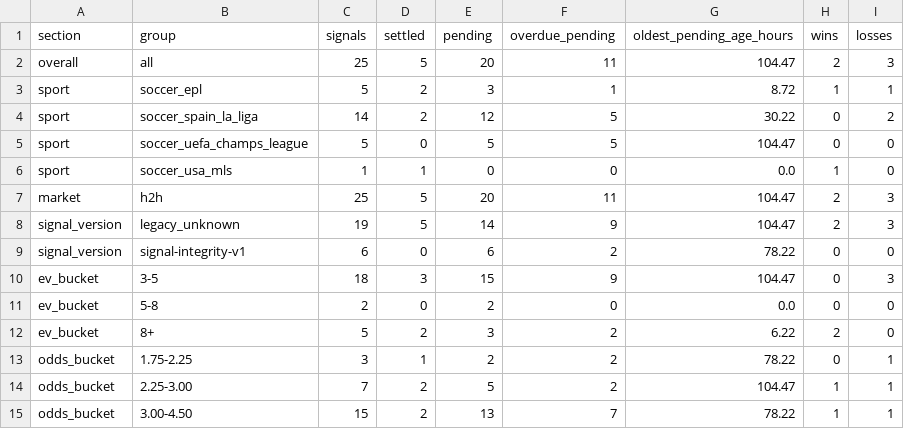
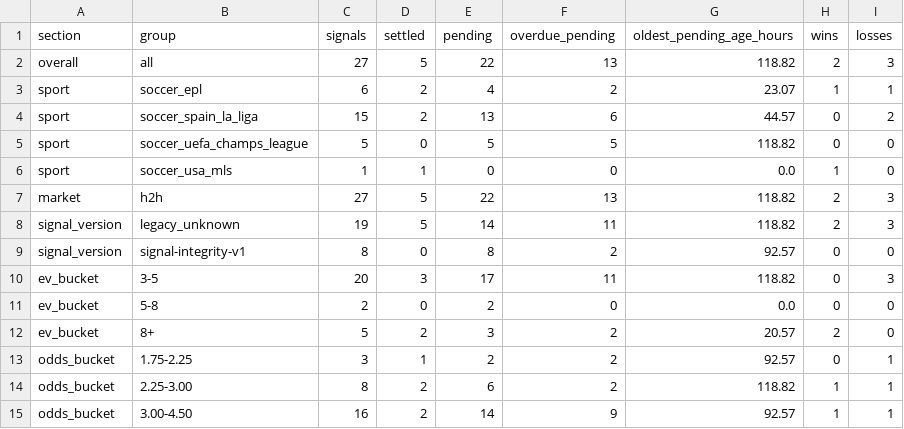
Before and after one commit to Sirkings14/1xbet-value-bot, a CSV file: analysis_report.csv, drawn as a sheet; only a part is shown; the diff names each change by its address in the sheet, - before the commit and + after, or states it on an @@ line.

```diff
--- a/analysis_report.csv
+++ b/analysis_report.csv
-C2 (signals): 25
+C2 (signals): 27
-E2 (pending): 20
+E2 (pending): 22
-F2 (overdue_pending): 11
+F2 (overdue_pending): 13
-G2 (oldest_pending_age_hours): 104.47
+G2 (oldest_pending_age_hours): 118.82
-C3 (signals): 5
+C3 (signals): 6
-E3 (pending): 3
+E3 (pending): 4
-F3 (overdue_pending): 1
+F3 (overdue_pending): 2
-G3 (oldest_pending_age_hours): 8.72
+G3 (oldest_pending_age_hours): 23.07
-C4 (signals): 14
+C4 (signals): 15
-E4 (pending): 12
+E4 (pending): 13
-F4 (overdue_pending): 5
+F4 (overdue_pending): 6
-G4 (oldest_pending_age_hours): 30.22
+G4 (oldest_pending_age_hours): 44.57
-G5 (oldest_pending_age_hours): 104.47
+G5 (oldest_pending_age_hours): 118.82
-C7 (signals): 25
+C7 (signals): 27
-E7 (pending): 20
+E7 (pending): 22
-F7 (overdue_pending): 11
+F7 (overdue_pending): 13
-G7:G8 (oldest_pending_age_hours): 104.47
+G7:G8 (oldest_pending_age_hours): 118.82
-F8 (overdue_pending): 9
+F8 (overdue_pending): 11
-C9 (signals): 6
+C9 (signals): 8
-E9 (pending): 6
+E9 (pending): 8
-G9 (oldest_pending_age_hours): 78.22
+G9 (oldest_pending_age_hours): 92.57
-C10 (signals): 18
+C10 (signals): 20
-E10 (pending): 15
+E10 (pending): 17
-F10 (overdue_pending): 9
+F10 (overdue_pending): 11
-G10 (oldest_pending_age_hours): 104.47
+G10 (oldest_pending_age_hours): 118.82
-G12 (oldest_pending_age_hours): 6.22
+G12 (oldest_pending_age_hours): 20.57
-G13 (oldest_pending_age_hours): 78.22
+G13 (oldest_pending_age_hours): 92.57
-C14 (signals): 7
+C14 (signals): 8
-E14 (pending): 5
+E14 (pending): 6
-G14 (oldest_pending_age_hours): 104.47
+G14 (oldest_pending_age_hours): 118.82
-C15 (signals): 15
+C15 (signals): 16
-E15 (pending): 13
+E15 (pending): 14
-F15 (overdue_pending): 7
+F15 (overdue_pending): 9
-G15 (oldest_pending_age_hours): 78.22
+G15 (oldest_pending_age_hours): 92.57
```
Also changed, not shown: sent_alerts_cache.csv, signals.csv.
